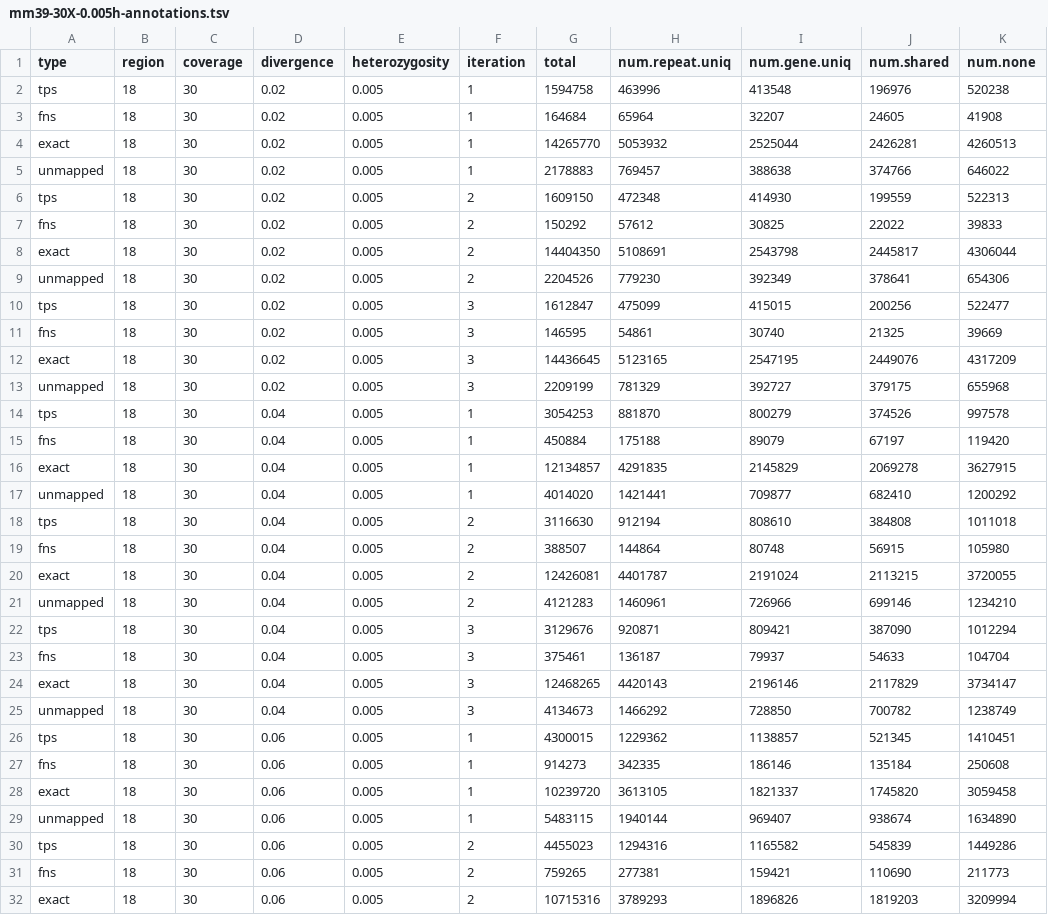
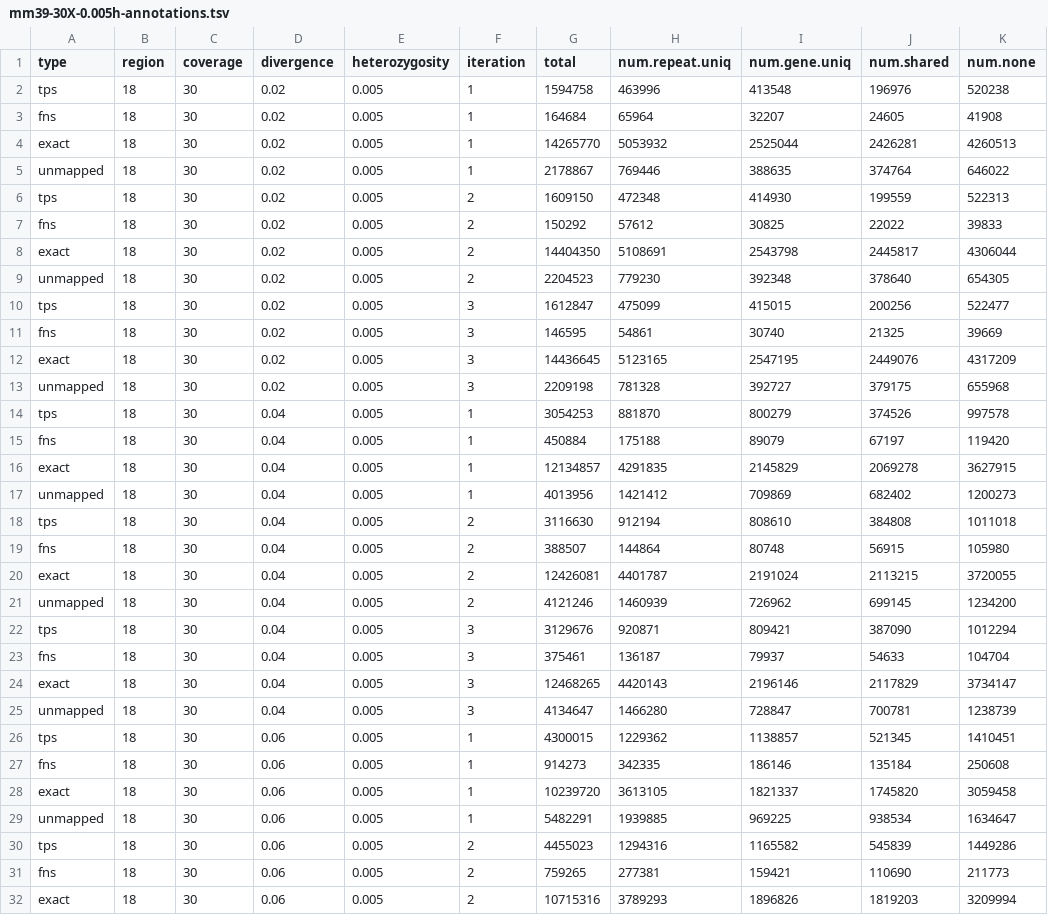
Before and after one commit to harvardinformatics/Mapping-simulations, a TSV file: data/with-indels/mm39-30X-0.005h-annotations.tsv (was data/mm39-30X-0.005h-annotations.tsv), drawn as a sheet; only a part is shown; the diff covers the shown part only.

Commit message:
fixed compare bams, added genome browser script, added no indel sims

```diff
--- a/data/mm39-30X-0.005h-annotations.tsv
+++ b/data/with-indels/mm39-30X-0.005h-annotations.tsv
@@ -4,3 +4,3 @@ fns	18	30	0.02	0.005	1	164684	65964	32207	24605	41908
 exact	18	30	0.02	0.005	1	14265770	5053932	2525044	2426281	4260513
-unmapped	18	30	0.02	0.005	1	2178883	769457	388638	374766	646022
+unmapped	18	30	0.02	0.005	1	2178867	769446	388635	374764	646022
 tps	18	30	0.02	0.005	2	1609150	472348	414930	199559	522313
@@ -8,3 +8,3 @@ fns	18	30	0.02	0.005	2	150292	57612	30825	22022	39833
 exact	18	30	0.02	0.005	2	14404350	5108691	2543798	2445817	4306044
-unmapped	18	30	0.02	0.005	2	2204526	779230	392349	378641	654306
+unmapped	18	30	0.02	0.005	2	2204523	779230	392348	378640	654305
 tps	18	30	0.02	0.005	3	1612847	475099	415015	200256	522477
@@ -12,3 +12,3 @@ fns	18	30	0.02	0.005	3	146595	54861	30740	21325	39669
 exact	18	30	0.02	0.005	3	14436645	5123165	2547195	2449076	4317209
-unmapped	18	30	0.02	0.005	3	2209199	781329	392727	379175	655968
+unmapped	18	30	0.02	0.005	3	2209198	781328	392727	379175	655968
 tps	18	30	0.04	0.005	1	3054253	881870	800279	374526	997578
@@ -16,3 +16,3 @@ fns	18	30	0.04	0.005	1	450884	175188	89079	67197	119420
 exact	18	30	0.04	0.005	1	12134857	4291835	2145829	2069278	3627915
-unmapped	18	30	0.04	0.005	1	4014020	1421441	709877	682410	1200292
+unmapped	18	30	0.04	0.005	1	4013956	1421412	709869	682402	1200273
 tps	18	30	0.04	0.005	2	3116630	912194	808610	384808	1011018
@@ -20,3 +20,3 @@ fns	18	30	0.04	0.005	2	388507	144864	80748	56915	105980
 exact	18	30	0.04	0.005	2	12426081	4401787	2191024	2113215	3720055
-unmapped	18	30	0.04	0.005	2	4121283	1460961	726966	699146	1234210
+unmapped	18	30	0.04	0.005	2	4121246	1460939	726962	699145	1234200
 tps	18	30	0.04	0.005	3	3129676	920871	809421	387090	1012294
@@ -24,3 +24,3 @@ fns	18	30	0.04	0.005	3	375461	136187	79937	54633	104704
 exact	18	30	0.04	0.005	3	12468265	4420143	2196146	2117829	3734147
-unmapped	18	30	0.04	0.005	3	4134673	1466292	728850	700782	1238749
+unmapped	18	30	0.04	0.005	3	4134647	1466280	728847	700781	1238739
 tps	18	30	0.06	0.005	1	4300015	1229362	1138857	521345	1410451
@@ -28,3 +28,3 @@ fns	18	30	0.06	0.005	1	914273	342335	186146	135184	250608
 exact	18	30	0.06	0.005	1	10239720	3613105	1821337	1745820	3059458
-unmapped	18	30	0.06	0.005	1	5483115	1940144	969407	938674	1634890
+unmapped	18	30	0.06	0.005	1	5482291	1939885	969225	938534	1634647
 tps	18	30	0.06	0.005	2	4455023	1294316	1165582	545839	1449286
```
Also changed, not shown: 40 edited cells elsewhere in this file, data/with-indels/mm39-30X-0.005h-tracker.tsv, 21 other files.
